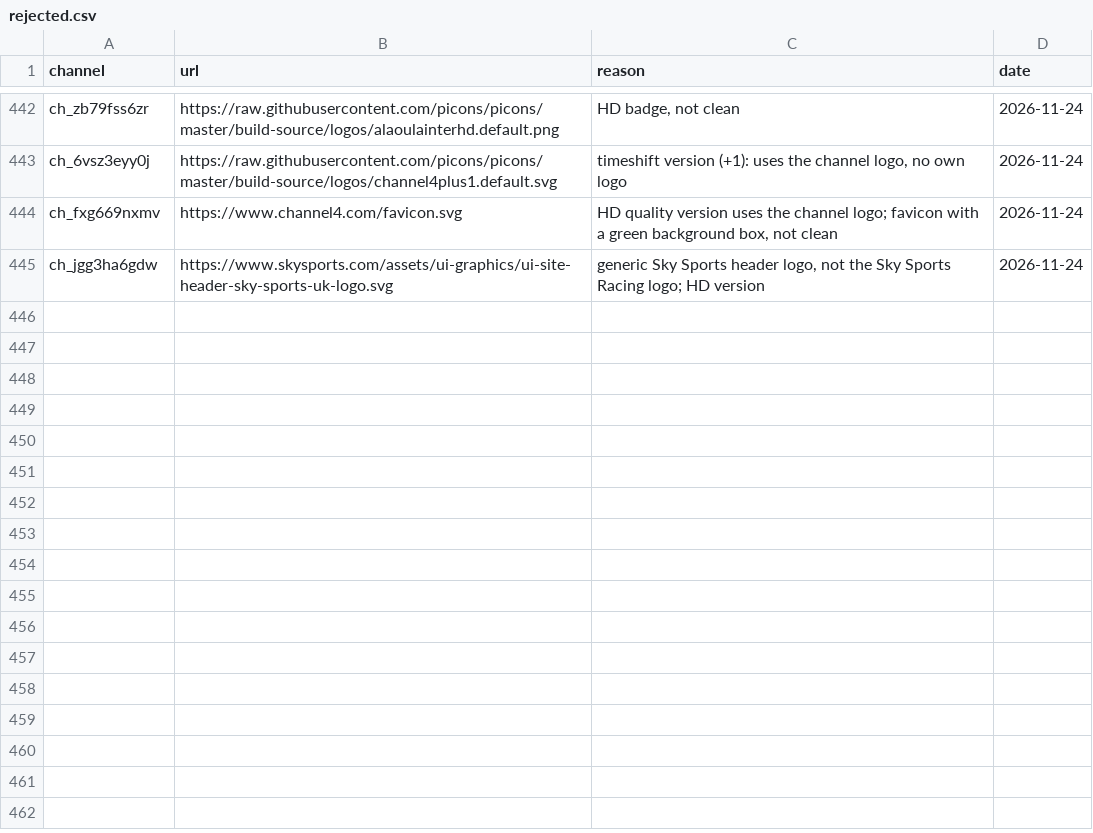
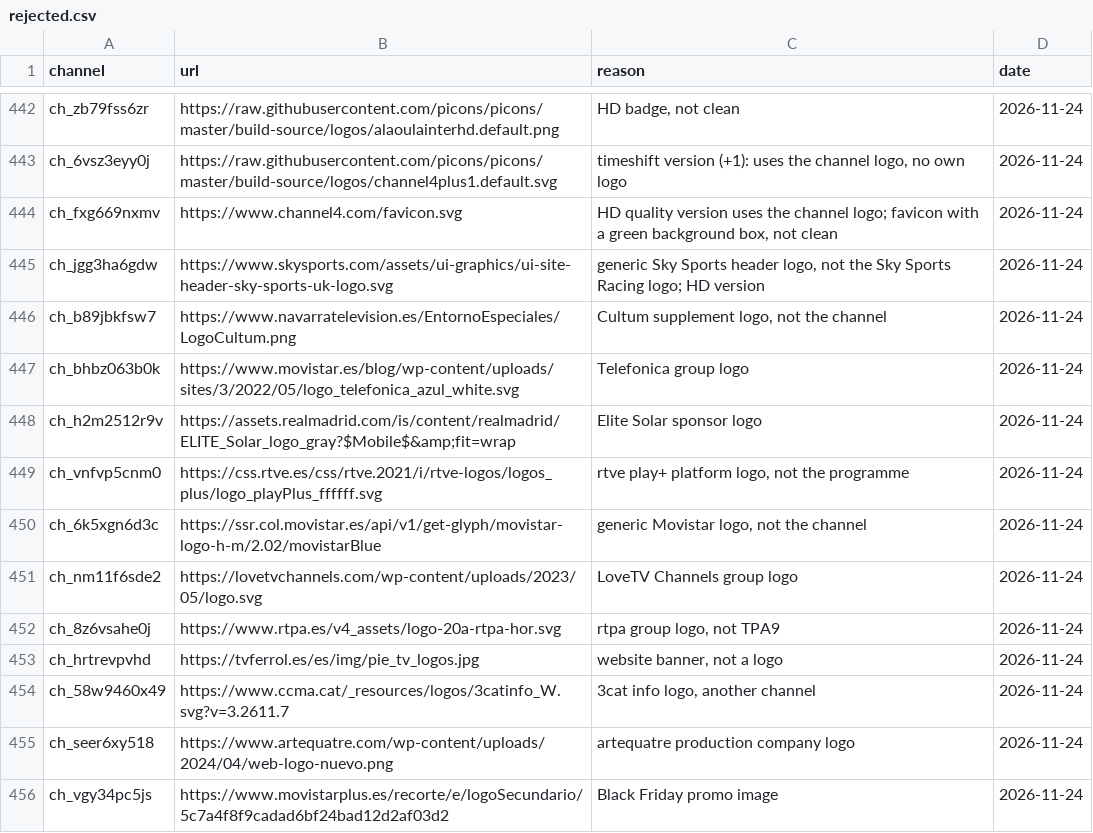
Before and after one commit to worldwide-tv-logos/database, a CSV file: data/rejected.csv, drawn as a sheet; only a part is shown, gaps mark what is left out.

```diff
--- a/data/rejected.csv
+++ b/data/rejected.csv
@@ -445 +445,12 @@ ch_fxg669nxmv,https://www.channel4.com/favicon.svg,"HD quality version uses the
 ch_jgg3ha6gdw,https://www.skysports.com/assets/ui-graphics/ui-site-header-sky-sports-uk-logo.svg,"generic Sky Sports header logo, not the Sky Sports Racing logo; HD version",2026-11-24
+ch_b89jbkfsw7,https://www.navarratelevision.es/EntornoEspeciales/LogoCultum.png,"Cultum supplement logo, not the channel",2026-11-24
+ch_bhbz063b0k,https://www.movistar.es/blog/wp-content/uploads/sites/3/2022/05/logo_telefonica_azul_white.svg,Telefonica group logo,2026-11-24
+ch_h2m2512r9v,https://assets.realmadrid.com/is/content/realmadrid/ELITE_Solar_logo_gray?$Mobile$&amp;fit=wrap,Elite Solar sponsor logo,2026-11-24
+ch_vnfvp5cnm0,https://css.rtve.es/css/rtve.2021/i/rtve-logos/logos_plus/logo_playPlus_ffffff.svg,"rtve play+ platform logo, not the programme",2026-11-24
+ch_6k5xgn6d3c,https://ssr.col.movistar.es/api/v1/get-glyph/movistar-logo-h-m/2.02/movistarBlue,"generic Movistar logo, not the channel",2026-11-24
+ch_nm11f6sde2,https://lovetvchannels.com/wp-content/uploads/2023/05/logo.svg,LoveTV Channels group logo,2026-11-24
+ch_8z6vsahe0j,https://www.rtpa.es/v4_assets/logo-20a-rtpa-hor.svg,"rtpa group logo, not TPA9",2026-11-24
+ch_hrtrevpvhd,https://tvferrol.es/es/img/pie_tv_logos.jpg,"website banner, not a logo",2026-11-24
+ch_58w9460x49,https://www.ccma.cat/_resources/logos/3catinfo_W.svg?v=3.2611.7,"3cat info logo, another channel",2026-11-24
+ch_seer6xy518,https://www.artequatre.com/wp-content/uploads/2024/04/web-logo-nuevo.png,artequatre production company logo,2026-11-24
+ch_vgy34pc5js,https://www.movistarplus.es/recorte/e/logoSecundario/5c7a4f8f9cadad6bf24bad12d2af03d2,Black Friday promo image,2026-11-24
```
Also changed, not shown: 20 other files.
